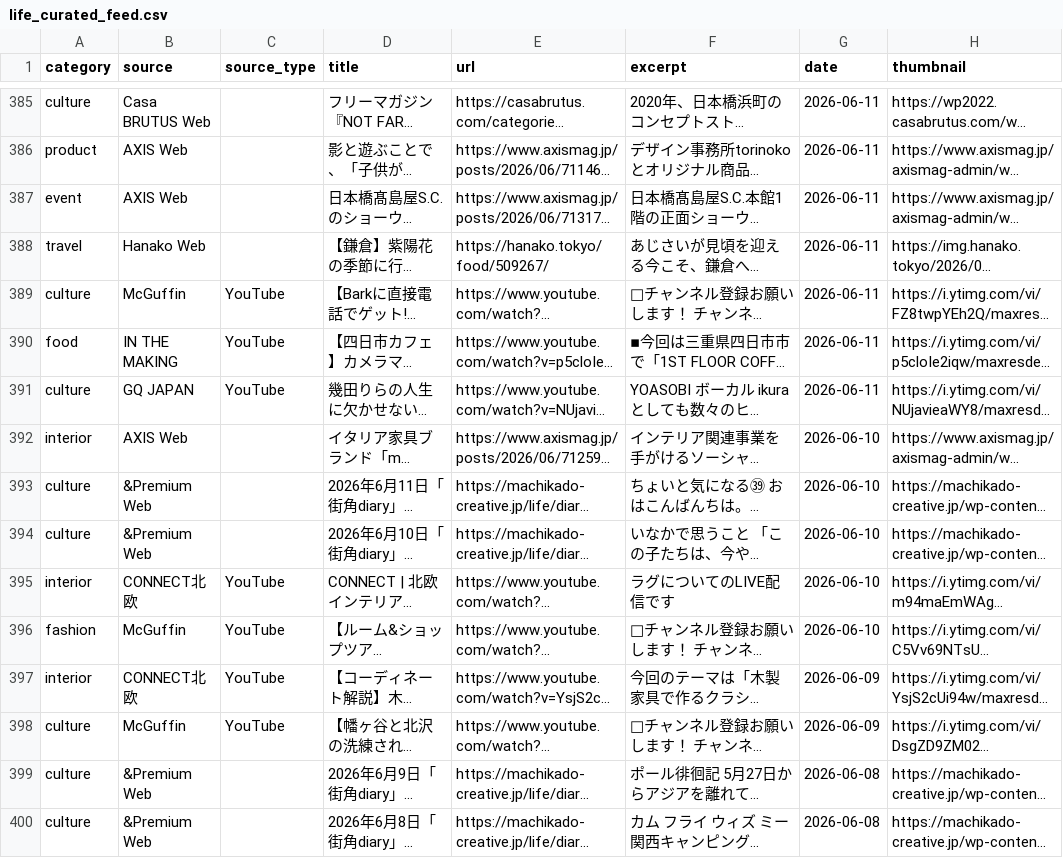
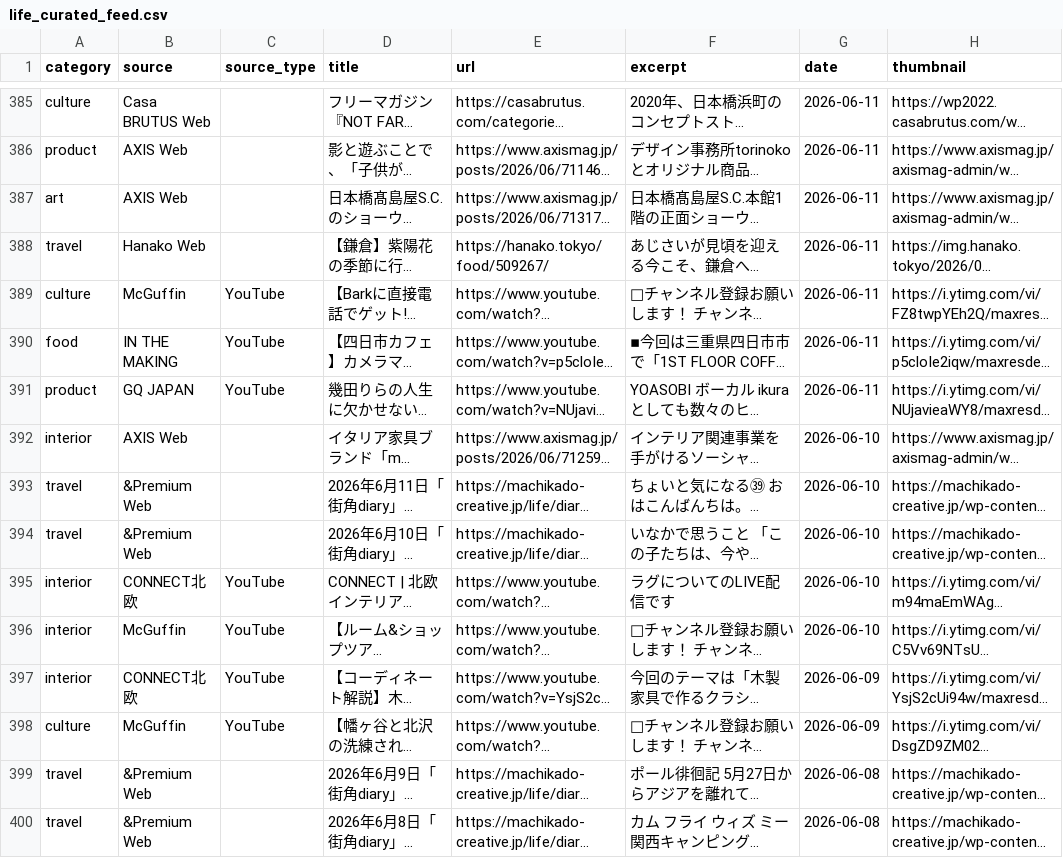
Before and after one commit to nmtdik0410-alt/life-curated, a CSV file: life_curated_feed.csv, drawn as a sheet; only a part is shown, gaps mark what is left out; long unchanged cells end in …; the diff covers the shown part only; the diff names each change by its address in the sheet, - before the commit and + after, or states it on an @@ line.

```diff
--- a/life_curated_feed.csv
+++ b/life_curated_feed.csv
-A387 (category): event
+A387 (category): art
-A391 (category): culture
+A391 (category): product
-A393:A394 (category): culture
+A393:A394 (category): travel
-A396 (category): fashion
+A396 (category): interior
-A399:A400 (category): culture
+A399:A400 (category): travel
```
Also changed, not shown: 6 removed rows and 87 edited cells elsewhere in this file, 1 other file.
